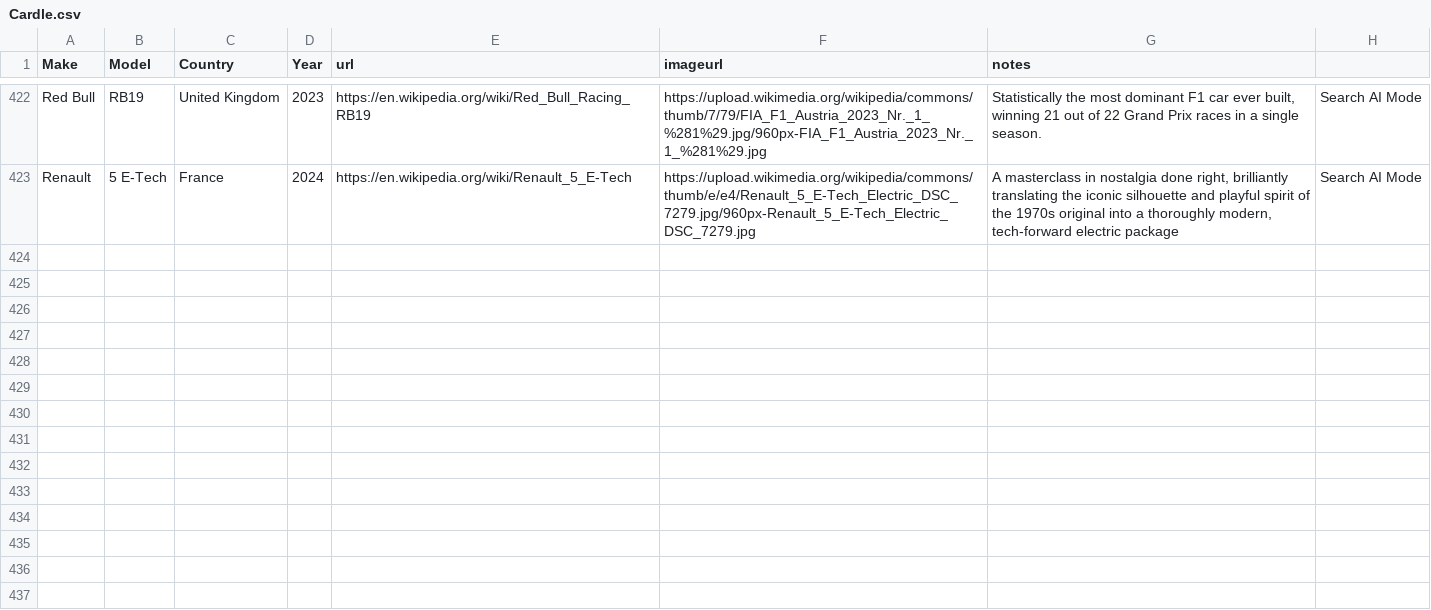
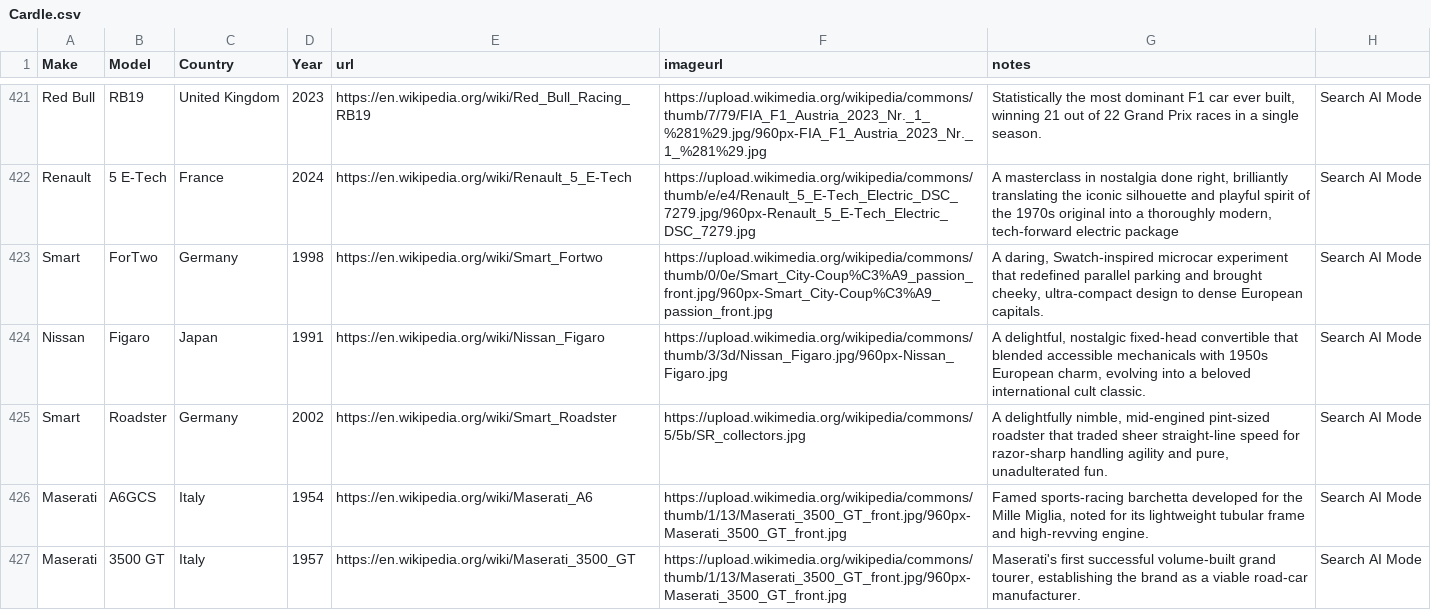
Before and after one commit to stopherjones/cardle, a CSV file: Cardle.csv, drawn as a sheet; only a part is shown, gaps mark what is left out; the diff covers the shown part only; the diff names each change by its address in the sheet, - before the commit and + after, or states it on an @@ line.

```diff
--- a/Cardle.csv
+++ b/Cardle.csv
+row 423: Smart | ForTwo | Germany | 1998 | https://en.wikipedia.org/wiki/Smart_Fortwo | https://upload.wikimedia.org/wikipedia/commons/thumb/0/0e/Smart_City-Coup%C3%A9_passion_front.jpg/960px-Smart_City-Coup%C3%A9_passion_front.jpg | A daring, Swatch-inspired microcar experiment that redefined parallel parking and brought cheeky, ultra-compact design to dense European capitals. | Search AI Mode
+row 424: Nissan | Figaro | Japan | 1991 | https://en.wikipedia.org/wiki/Nissan_Figaro | https://upload.wikimedia.org/wikipedia/commons/thumb/3/3d/Nissan_Figaro.jpg/960px-Nissan_Figaro.jpg | A delightful, nostalgic fixed-head convertible that blended accessible mechanicals with 1950s European charm, evolving into a beloved international cult classic. | Search AI Mode
+row 425: Smart | Roadster | Germany | 2002 | https://en.wikipedia.org/wiki/Smart_Roadster | https://upload.wikimedia.org/wikipedia/commons/5/5b/SR_collectors.jpg | A delightfully nimble, mid-engined pint-sized roadster that traded sheer straight-line speed for razor-sharp handling agility and pure, unadulterated fun. | Search AI Mode
+row 426: Maserati | A6GCS | Italy | 1954 | https://en.wikipedia.org/wiki/Maserati_A6 | https://upload.wikimedia.org/wikipedia/commons/thumb/1/13/Maserati_3500_GT_front.jpg/960px-Maserati_3500_GT_front.jpg | Famed sports-racing barchetta developed for the Mille Miglia, noted for its lightweight tubular frame and high-revving engine. | Search AI Mode
+row 427: Maserati | 3500 GT | Italy | 1957 | https://en.wikipedia.org/wiki/Maserati_3500_GT | https://upload.wikimedia.org/wikipedia/commons/thumb/1/13/Maserati_3500_GT_front.jpg/960px-Maserati_3500_GT_front.jpg | Maserati's first successful volume-built grand tourer, establishing the brand as a viable road-car manufacturer. | Search AI Mode
```
Also changed, not shown: 5 added rows, 1 removed row and 16 edited cells elsewhere in this file, 8 other files.
